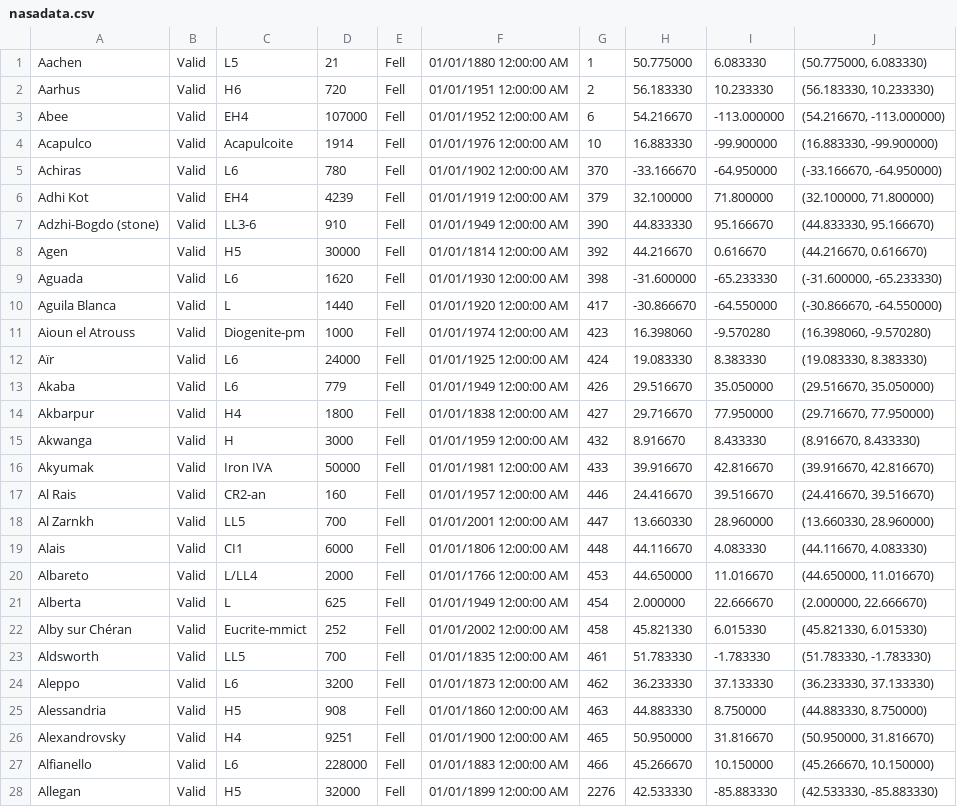
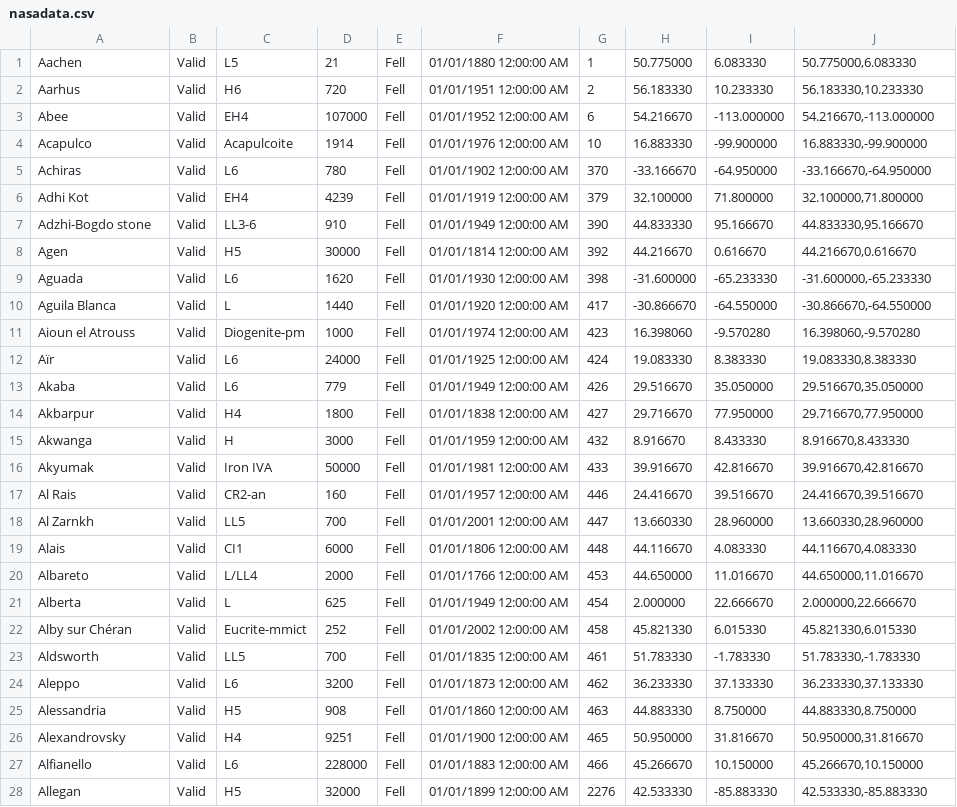
Before and after one commit to kets/MeteorLanding, a CSV file: MeteorLandings/src/main/resources/nasadata.csv, drawn as a sheet; only a part is shown; the diff covers the shown part only.

Commit message:
created geo_point data type in elastic search for geospatial queries

```diff
--- a/MeteorLandings/src/main/resources/nasadata.csv
+++ b/MeteorLandings/src/main/resources/nasadata.csv
@@ -1,28 +1,28 @@
-Aachen,Valid,L5,21,Fell,01/01/1880 12:00:00 AM,1,50.775000,6.083330,"(50.775000, 6.083330)"
-Aarhus,Valid,H6,720,Fell,01/01/1951 12:00:00 AM,2,56.183330,10.233330,"(56.183330, 10.233330)"
-Abee,Valid,EH4,107000,Fell,01/01/1952 12:00:00 AM,6,54.216670,-113.000000,"(54.216670, -113.000000)"
-Acapulco,Valid,Acapulcoite,1914,Fell,01/01/1976 12:00:00 AM,10,16.883330,-99.900000,"(16.883330, -99.900000)"
-Achiras,Valid,L6,780,Fell,01/01/1902 12:00:00 AM,370,-33.166670,-64.950000,"(-33.166670, -64.950000)"
-Adhi Kot,Valid,EH4,4239,Fell,01/01/1919 12:00:00 AM,379,32.100000,71.800000,"(32.100000, 71.800000)"
-Adzhi-Bogdo (stone),Valid,LL3-6,910,Fell,01/01/1949 12:00:00 AM,390,44.833330,95.166670,"(44.833330, 95.166670)"
-Agen,Valid,H5,30000,Fell,01/01/1814 12:00:00 AM,392,44.216670,0.616670,"(44.216670, 0.616670)"
-Aguada,Valid,L6,1620,Fell,01/01/1930 12:00:00 AM,398,-31.600000,-65.233330,"(-31.600000, -65.233330)"
-Aguila Blanca,Valid,L,1440,Fell,01/01/1920 12:00:00 AM,417,-30.866670,-64.550000,"(-30.866670, -64.550000)"
-Aioun el Atrouss,Valid,Diogenite-pm,1000,Fell,01/01/1974 12:00:00 AM,423,16.398060,-9.570280,"(16.398060, -9.570280)"
-Aïr,Valid,L6,24000,Fell,01/01/1925 12:00:00 AM,424,19.083330,8.383330,"(19.083330, 8.383330)"
-Akaba,Valid,L6,779,Fell,01/01/1949 12:00:00 AM,426,29.516670,35.050000,"(29.516670, 35.050000)"
-Akbarpur,Valid,H4,1800,Fell,01/01/1838 12:00:00 AM,427,29.716670,77.950000,"(29.716670, 77.950000)"
-Akwanga,Valid,H,3000,Fell,01/01/1959 12:00:00 AM,432,8.916670,8.433330,"(8.916670, 8.433330)"
-Akyumak,Valid,"Iron IVA",50000,Fell,01/01/1981 12:00:00 AM,433,39.916670,42.816670,"(39.916670, 42.816670)"
-Al Rais,Valid,CR2-an,160,Fell,01/01/1957 12:00:00 AM,446,24.416670,39.516670,"(24.416670, 39.516670)"
-Al Zarnkh,Valid,LL5,700,Fell,01/01/2001 12:00:00 AM,447,13.660330,28.960000,"(13.660330, 28.960000)"
-Alais,Valid,CI1,6000,Fell,01/01/1806 12:00:00 AM,448,44.116670,4.083330,"(44.116670, 4.083330)"
-Albareto,Valid,L/LL4,2000,Fell,01/01/1766 12:00:00 AM,453,44.650000,11.016670,"(44.650000, 11.016670)"
-Alberta,Valid,L,625,Fell,01/01/1949 12:00:00 AM,454,2.000000,22.666670,"(2.000000, 22.666670)"
-Alby sur Chéran,Valid,Eucrite-mmict,252,Fell,01/01/2002 12:00:00 AM,458,45.821330,6.015330,"(45.821330, 6.015330)"
-Aldsworth,Valid,LL5,700,Fell,01/01/1835 12:00:00 AM,461,51.783330,-1.783330,"(51.783330, -1.783330)"
-Aleppo,Valid,L6,3200,Fell,01/01/1873 12:00:00 AM,462,36.233330,37.133330,"(36.233330, 37.133330)"
-Alessandria,Valid,H5,908,Fell,01/01/1860 12:00:00 AM,463,44.883330,8.750000,"(44.883330, 8.750000)"
-Alexandrovsky,Valid,H4,9251,Fell,01/01/1900 12:00:00 AM,465,50.950000,31.816670,"(50.950000, 31.816670)"
-Alfianello,Valid,L6,228000,Fell,01/01/1883 12:00:00 AM,466,45.266670,10.150000,"(45.266670, 10.150000)"
-Allegan,Valid,H5,32000,Fell,01/01/1899 12:00:00 AM,2276,42.533330,-85.883330,"(42.533330, -85.883330)"
+Aachen,Valid,L5,21,Fell,01/01/1880 12:00:00 AM,1,50.775000,6.083330,"50.775000,6.083330"
+Aarhus,Valid,H6,720,Fell,01/01/1951 12:00:00 AM,2,56.183330,10.233330,"56.183330,10.233330"
+Abee,Valid,EH4,107000,Fell,01/01/1952 12:00:00 AM,6,54.216670,-113.000000,"54.216670,-113.000000"
+Acapulco,Valid,Acapulcoite,1914,Fell,01/01/1976 12:00:00 AM,10,16.883330,-99.900000,"16.883330,-99.900000"
+Achiras,Valid,L6,780,Fell,01/01/1902 12:00:00 AM,370,-33.166670,-64.950000,"-33.166670,-64.950000"
+Adhi Kot,Valid,EH4,4239,Fell,01/01/1919 12:00:00 AM,379,32.100000,71.800000,"32.100000,71.800000"
+Adzhi-Bogdo stone,Valid,LL3-6,910,Fell,01/01/1949 12:00:00 AM,390,44.833330,95.166670,"44.833330,95.166670"
+Agen,Valid,H5,30000,Fell,01/01/1814 12:00:00 AM,392,44.216670,0.616670,"44.216670,0.616670"
+Aguada,Valid,L6,1620,Fell,01/01/1930 12:00:00 AM,398,-31.600000,-65.233330,"-31.600000,-65.233330"
+Aguila Blanca,Valid,L,1440,Fell,01/01/1920 12:00:00 AM,417,-30.866670,-64.550000,"-30.866670,-64.550000"
+Aioun el Atrouss,Valid,Diogenite-pm,1000,Fell,01/01/1974 12:00:00 AM,423,16.398060,-9.570280,"16.398060,-9.570280"
+Aïr,Valid,L6,24000,Fell,01/01/1925 12:00:00 AM,424,19.083330,8.383330,"19.083330,8.383330"
+Akaba,Valid,L6,779,Fell,01/01/1949 12:00:00 AM,426,29.516670,35.050000,"29.516670,35.050000"
+Akbarpur,Valid,H4,1800,Fell,01/01/1838 12:00:00 AM,427,29.716670,77.950000,"29.716670,77.950000"
+Akwanga,Valid,H,3000,Fell,01/01/1959 12:00:00 AM,432,8.916670,8.433330,"8.916670,8.433330"
+Akyumak,Valid,"Iron IVA",50000,Fell,01/01/1981 12:00:00 AM,433,39.916670,42.816670,"39.916670,42.816670"
+Al Rais,Valid,CR2-an,160,Fell,01/01/1957 12:00:00 AM,446,24.416670,39.516670,"24.416670,39.516670"
+Al Zarnkh,Valid,LL5,700,Fell,01/01/2001 12:00:00 AM,447,13.660330,28.960000,"13.660330,28.960000"
+Alais,Valid,CI1,6000,Fell,01/01/1806 12:00:00 AM,448,44.116670,4.083330,"44.116670,4.083330"
+Albareto,Valid,L/LL4,2000,Fell,01/01/1766 12:00:00 AM,453,44.650000,11.016670,"44.650000,11.016670"
+Alberta,Valid,L,625,Fell,01/01/1949 12:00:00 AM,454,2.000000,22.666670,"2.000000,22.666670"
+Alby sur Chéran,Valid,Eucrite-mmict,252,Fell,01/01/2002 12:00:00 AM,458,45.821330,6.015330,"45.821330,6.015330"
+Aldsworth,Valid,LL5,700,Fell,01/01/1835 12:00:00 AM,461,51.783330,-1.783330,"51.783330,-1.783330"
+Aleppo,Valid,L6,3200,Fell,01/01/1873 12:00:00 AM,462,36.233330,37.133330,"36.233330,37.133330"
+Alessandria,Valid,H5,908,Fell,01/01/1860 12:00:00 AM,463,44.883330,8.750000,"44.883330,8.750000"
+Alexandrovsky,Valid,H4,9251,Fell,01/01/1900 12:00:00 AM,465,50.950000,31.816670,"50.950000,31.816670"
+Alfianello,Valid,L6,228000,Fell,01/01/1883 12:00:00 AM,466,45.266670,10.150000,"45.266670,10.150000"
+Allegan,Valid,H5,32000,Fell,01/01/1899 12:00:00 AM,2276,42.533330,-85.883330,"42.533330,-85.883330"
```
Also changed, not shown: 71 edited cells elsewhere in this file, MeteorLandings/target/scala-2.10/classes/nasadata.csv, 37 other files.
